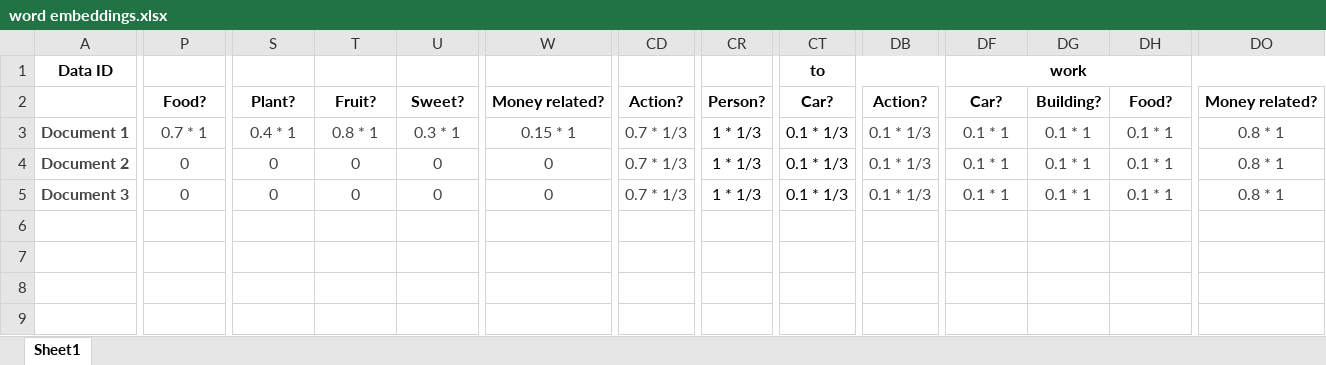
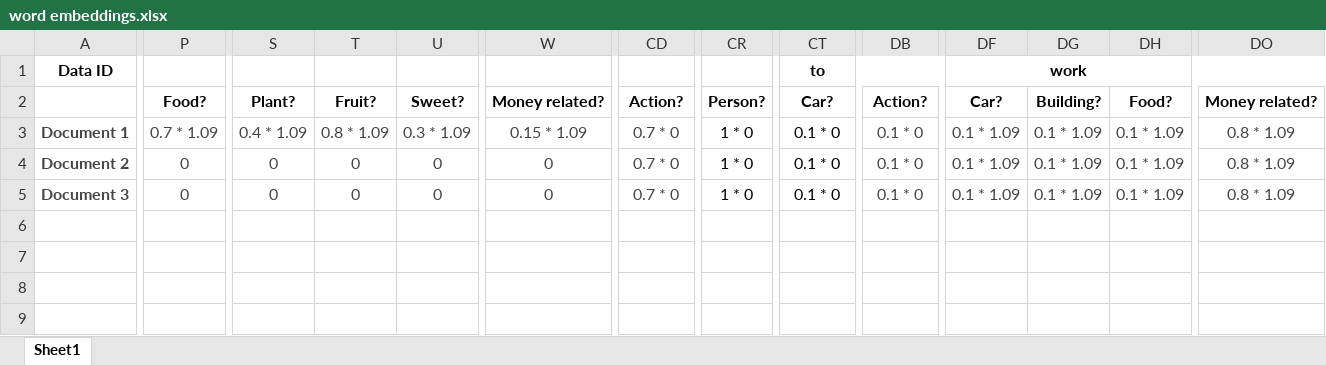
Before and after one commit to radu-nedelcu-de/de-data, an Excel workbook: word embeddings.xlsx, sheet Sheet1, drawn as a sheet; only a part is shown, gaps mark what is left out; values as stored, in another font and other column widths than the file's, no borders; the diff covers the shown part only; the diff names each change by its address in the sheet, - before the commit and + after, or states it on an @@ line.

Commit message:
Fix idf value
Fix idf

```diff
--- a/word embeddings.xlsx (sheet Sheet1)
+++ b/word embeddings.xlsx (sheet Sheet1)
-P3: 0.7 * 1
+P3: 0.7 * 1.09
-S3: 0.4 * 1
+S3: 0.4 * 1.09
-T3: 0.8 * 1
+T3: 0.8 * 1.09
-U3: 0.3 * 1
+U3: 0.3 * 1.09
-W3: 0.15 * 1
+W3: 0.15 * 1.09
-CD3:CD5: 0.7 * 1/3
+CD3:CD5: 0.7 * 0
-CR3:CR5: 1 * 1/3
+CR3:CR5: 1 * 0
-CT3:CT5: 0.1 * 1/3
+CT3:CT5: 0.1 * 0
-DB3:DB5: 0.1 * 1/3
+DB3:DB5: 0.1 * 0
-DF3:DF5: 0.1 * 1
+DF3:DF5: 0.1 * 1.09
-DG3:DG5: 0.1 * 1
+DG3:DG5: 0.1 * 1.09
-DH3:DH5: 0.1 * 1
+DH3:DH5: 0.1 * 1.09
-DO3:DO5: 0.8 * 1
+DO3:DO5: 0.8 * 1.09
```
Also changed, not shown: 46 edited cells elsewhere in this sheet.
